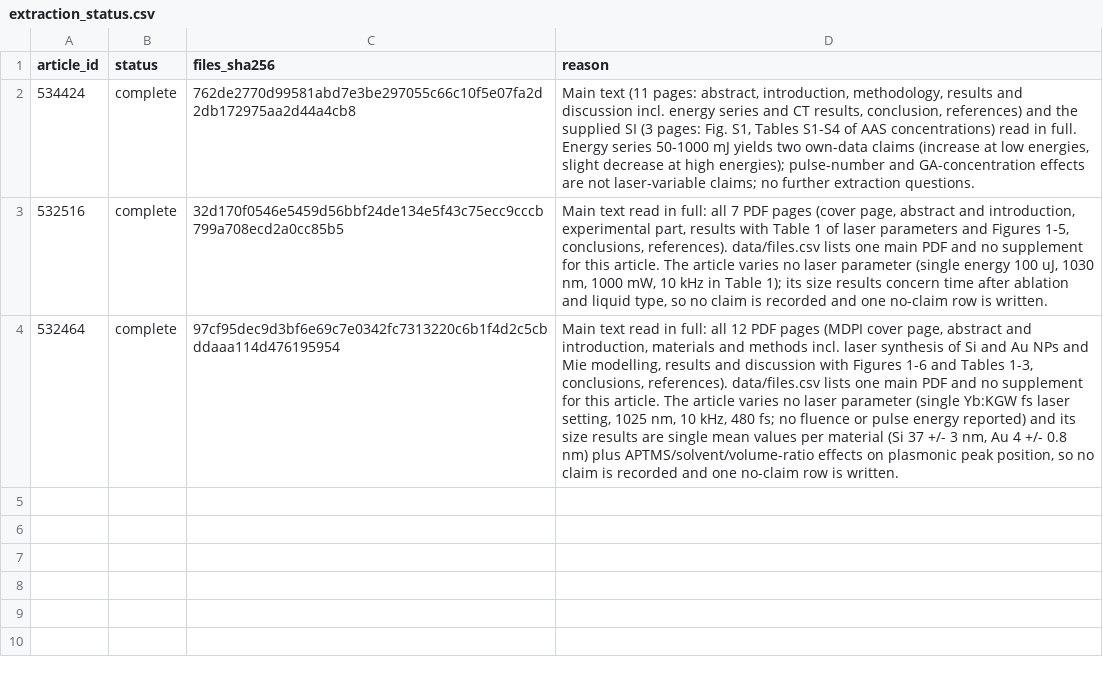
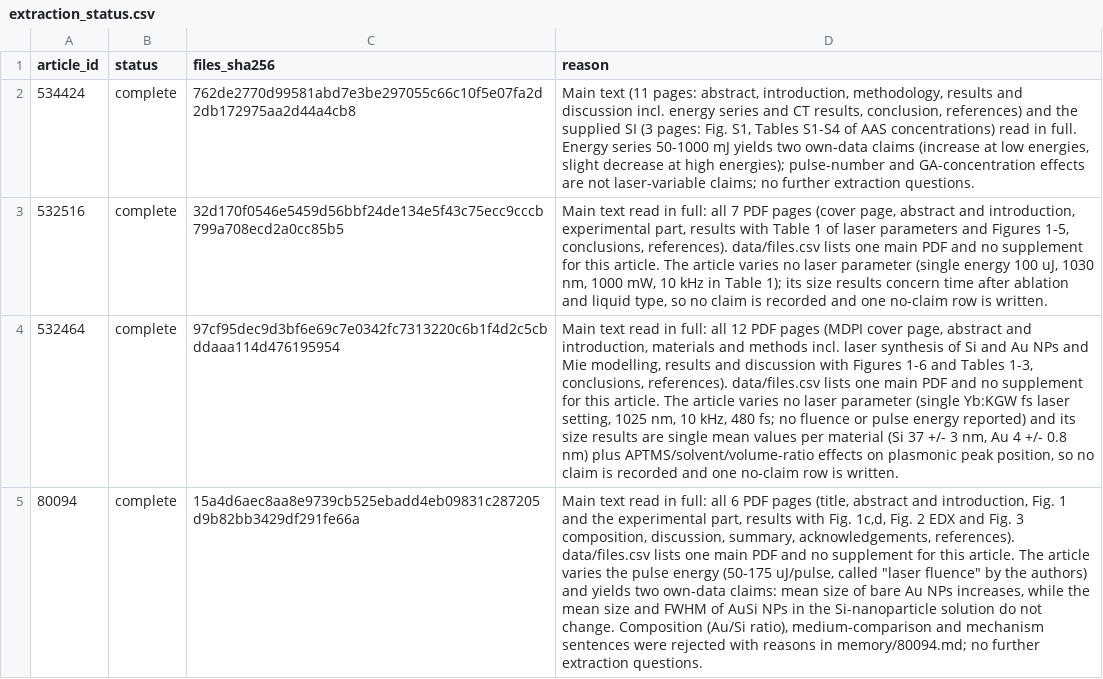
Before and after one commit to Kaldarinz/ai4science_proj, a CSV file: results/extraction_status.csv, drawn as a sheet; the diff names each change by its address in the sheet, - before the commit and + after, or states it on an @@ line.

Commit message:
Article 80094: reading attestation and extraction memory

```diff
--- a/results/extraction_status.csv
+++ b/results/extraction_status.csv
+row 5: 80094 | complete | 15a4d6aec8aa8e9739cb525ebadd4eb09831c287205d9b82bb3429df291fe66a | Main text read in full: all 6 PDF pages (title, abstract and introduction, Fig. 1 and the experimental part, results with Fig. 1c,d, Fig. 2 EDX and Fig. 3 composition, discussion, summary, acknowledgements, references). data/files.csv lists one main PDF and no supplement for this article. The article varies the pulse energy (50-175 uJ/pulse, called "laser fluence" by the authors) and yields two own-data claims: mean size of bare Au NPs increases, while the mean size and FWHM of AuSi NPs in the Si-nanoparticle solution do not change. Composition (Au/Si ratio), medium-comparison and mechanism sentences were rejected with reasons in memory/80094.md; no further extraction questions.
```
Also changed, not shown: 1 other file.
